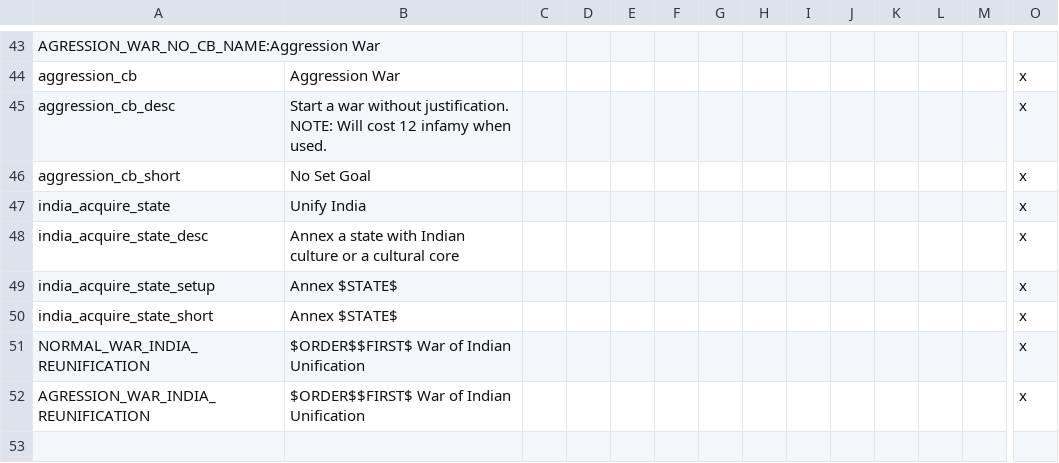
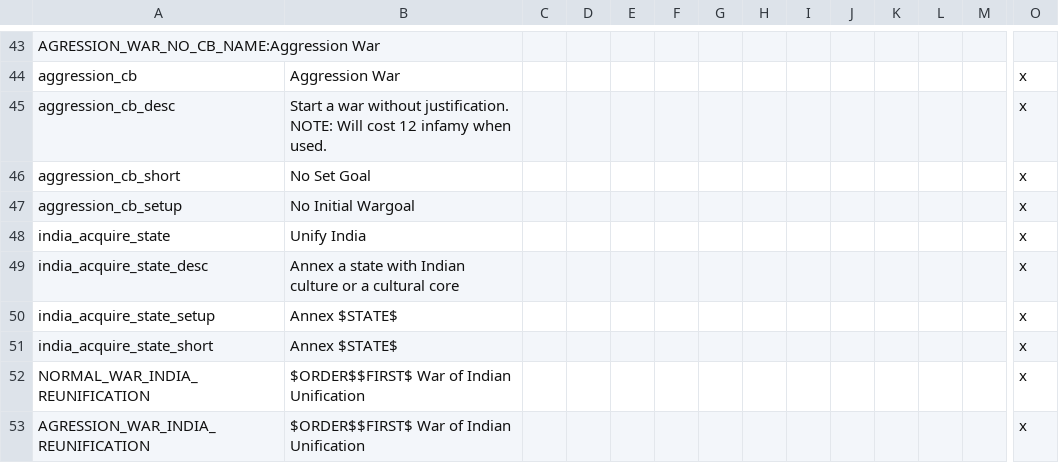
Before and after one commit to Marco-O-Panzer/HFM_MP_Series_Master, a CSV file: HFM_Enhanced_Series_MP/localisation/StadtMod_MP_CB.csv, drawn as a sheet; only a part is shown, gaps mark what is left out; rows hold the shown columns only; the diff names each change by its address in the sheet, - before the commit and + after, or states it on an @@ line.

```diff
--- a/HFM_Enhanced_Series_MP/localisation/StadtMod_MP_CB.csv
+++ b/HFM_Enhanced_Series_MP/localisation/StadtMod_MP_CB.csv
+row 47: aggression_cb_setup | No Initial Wargoal |  |  |  |  |  |  |  |  |  |  |  | x
```
Also changed, not shown: HFM_Enhanced_Series_MP/localisation/0000_mine.csv, 12 other files.
